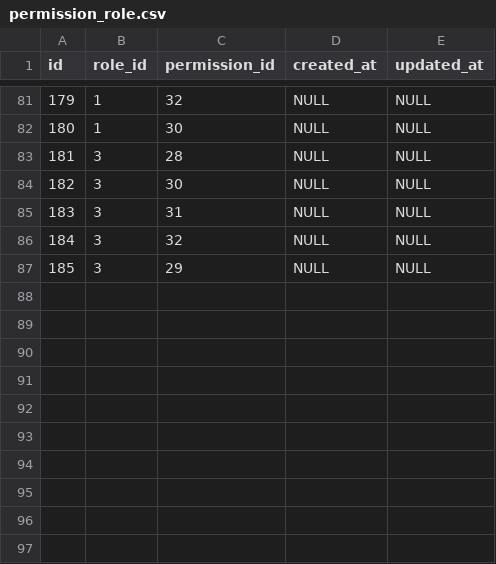
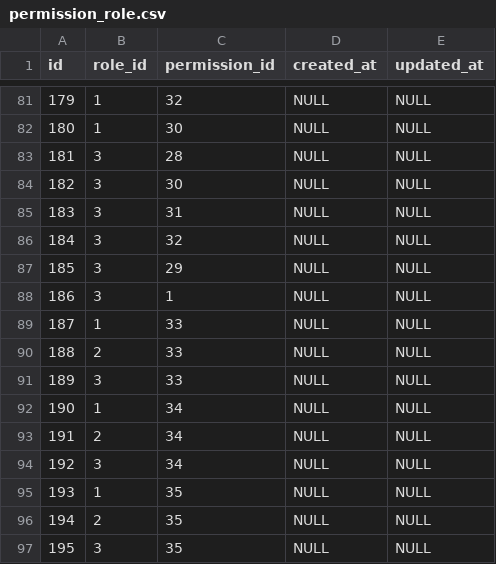
Before and after one commit to bhagam19/bhagamappsModular, a CSV file: Modules/User/Database/Seeders/data/permission_role.csv, drawn as a sheet; only a part is shown, gaps mark what is left out; the diff names each change by its address in the sheet, - before the commit and + after, or states it on an @@ line.

```diff
--- a/Modules/User/Database/Seeders/data/permission_role.csv
+++ b/Modules/User/Database/Seeders/data/permission_role.csv
+row 88: 186 | 3 | 1 | NULL | NULL
+row 89: 187 | 1 | 33 | NULL | NULL
+row 90: 188 | 2 | 33 | NULL | NULL
+row 91: 189 | 3 | 33 | NULL | NULL
+row 92: 190 | 1 | 34 | NULL | NULL
+row 93: 191 | 2 | 34 | NULL | NULL
+row 94: 192 | 3 | 34 | NULL | NULL
+row 95: 193 | 1 | 35 | NULL | NULL
+row 96: 194 | 2 | 35 | NULL | NULL
+row 97: 195 | 3 | 35 | NULL | NULL
```
Also changed, not shown: Modules/User/Database/Seeders/data/permissions.csv, 8 other files.
